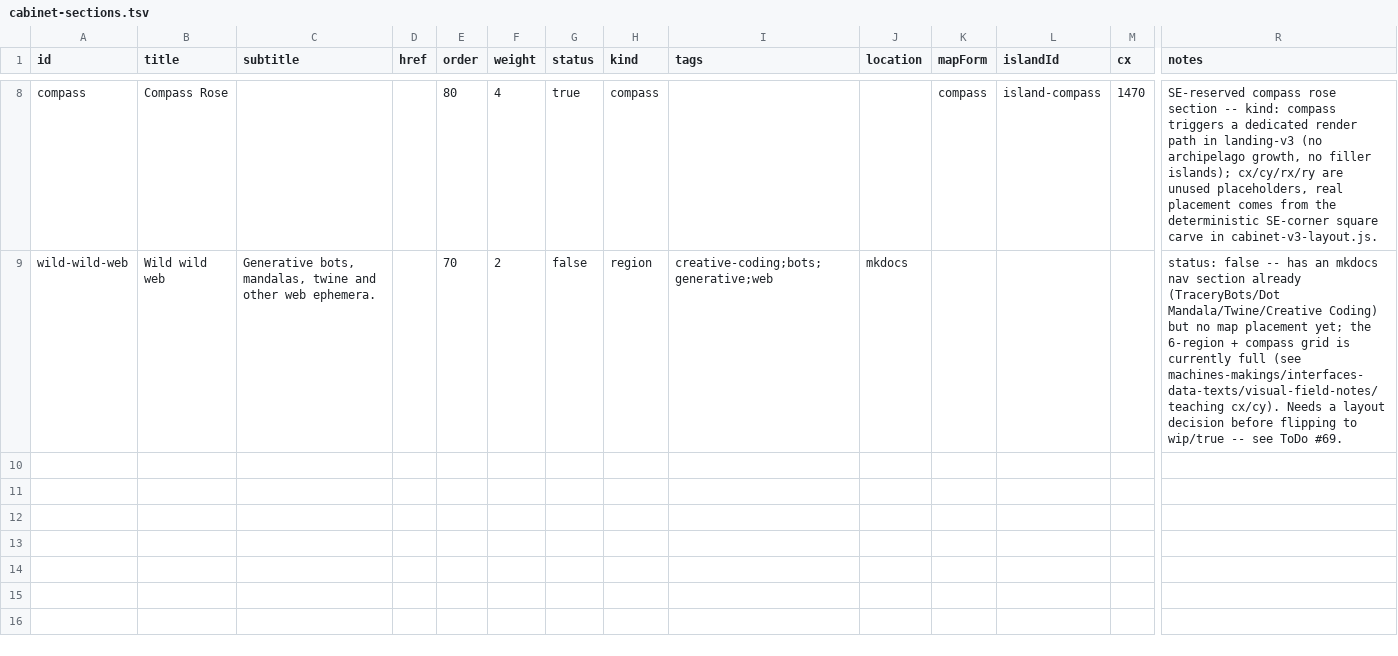
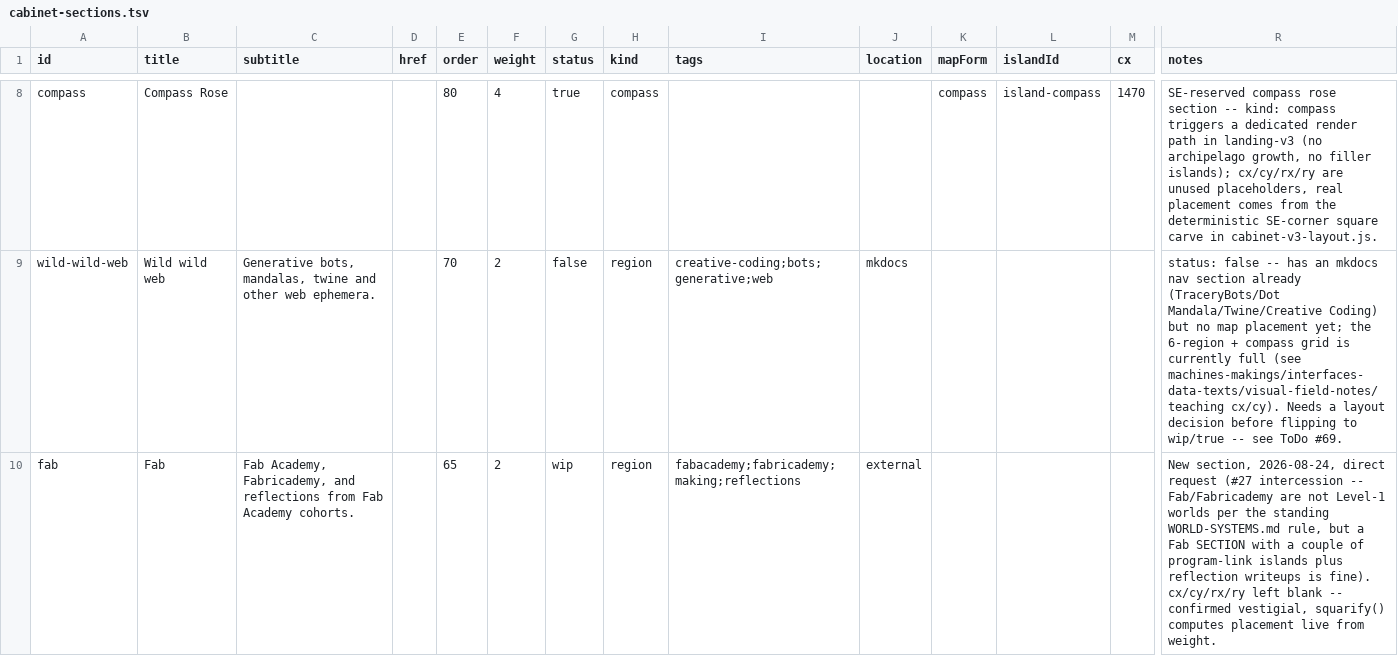
Before and after one commit to jesmehta/CabinetOfCuriosities, a TSV file: content/cabinet-sections.tsv, drawn as a sheet; only a part is shown, gaps mark what is left out; rows hold the shown columns only; the diff names each change by its address in the sheet, - before the commit and + after, or states it on an @@ line.

Commit message:
Add Fab section (#27 intercession), correct the section-layout assumption (#123)
New cabinet-sections.tsv 'fab' region: Fab Academy, Fab 23 (Jesal's
FabAcademy Chronicles, confirmed personal 2023 page), Fab 26
(Fabricademy 2026, confirmed via class.textile-academy.org -- a
different sister program than Fab Academy), and Fabricademy itself
(still no confirmed general URL, left blank). Matching mkdocs.yml Fab
nav section added.

Discovered while scoping this that cabinet-sections.tsv's cx/cy/rx/ry
were never actually authoritative -- cabinet-v3-layout.js computes
section placement live via squarify(), keyed only on weight. Confirmed
by adding this section and watching the treemap reflow correctly on
its own. Corrects #41/#69's earlier "grid is full" reasoning.

```diff
--- a/content/cabinet-sections.tsv
+++ b/content/cabinet-sections.tsv
+row 10: fab | Fab | Fab Academy, Fabricademy, and reflections from Fab Academy cohorts. |  | 65 | 2 | wip | region | fabacademy;fabricademy;making;reflections | external |  |  |  | New section, 2026-08-24, direct request (#27 intercession -- Fab/Fabricademy are not Level-1 worlds per the standing WORLD-SYSTEMS.md rule, but a Fab SECTION with a couple of program-link islands plus reflection writeups is fine). cx/cy/rx/ry left blank -- confirmed vestigial, squarify() computes placement live from weight.
```
Also changed, not shown: content/cabinet-entries.tsv, 5 other files.
